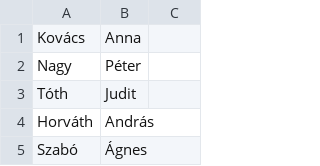
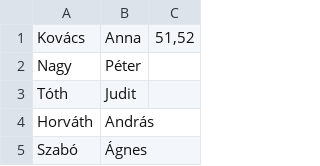
Before and after one commit to BarnabasJedlikSzX/Project_10_2, a CSV file: python/matching.csv, drawn as a sheet; only a part is shown.

Commit message:
#5 #7 python véglegesítve, mukodes.html kesz

```diff
--- a/python/matching.csv
+++ b/python/matching.csv
@@ -1,2 +1,2 @@
-Kovács;Anna;
+Kovács;Anna;51,52
 Nagy;Péter;
```
Also changed, not shown: python/szingli_anyukak_es_apukak_es_gyerekek.csv, 7 other files.
